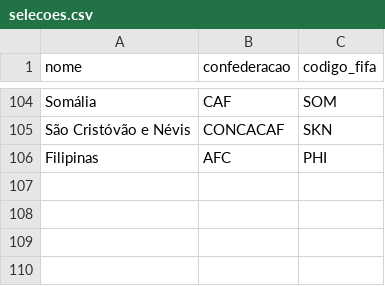
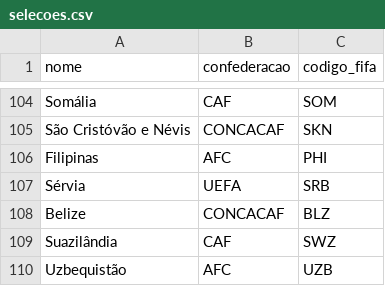
Before and after one commit to murilosoriano5-lgtm/copas-mundo-historico, a CSV file: data/selecoes.csv, drawn as a sheet; only a part is shown, gaps mark what is left out; the diff names each change by its address in the sheet, - before the commit and + after, or states it on an @@ line.

```diff
--- a/data/selecoes.csv
+++ b/data/selecoes.csv
+row 107: Sérvia | UEFA | SRB
+row 108: Belize | CONCACAF | BLZ
+row 109: Suazilândia | CAF | SWZ
+row 110: Uzbequistão | AFC | UZB
```
Also changed, not shown: data/grupos.csv, data/potes.csv, 1 other file.
